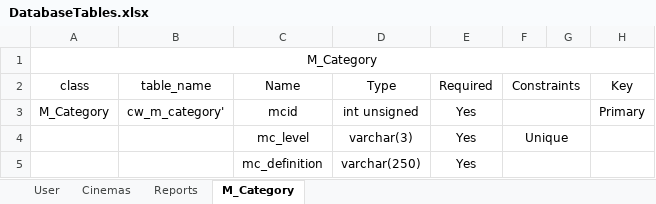
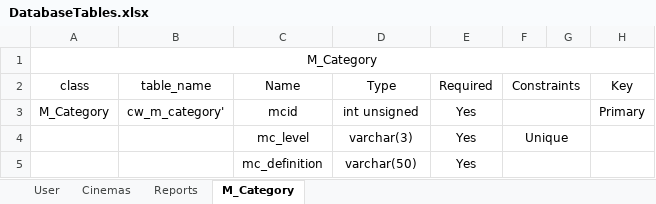
Before and after one commit to JoanPuncy/WAD_Project, an Excel workbook: DatabaseTables.xlsx, sheet M_Category, drawn as a sheet; values as stored, in another font and other column widths than the file's, no borders; the diff names each change by its address in the sheet, - before the commit and + after, or states it on an @@ line.

Commit message:
2nd Update Database'

```diff
--- a/DatabaseTables.xlsx (sheet M_Category)
+++ b/DatabaseTables.xlsx (sheet M_Category)
-D5 (Type): varchar(250)
+D5 (Type): varchar(50)
```
Also changed, not shown: 1 other file.
